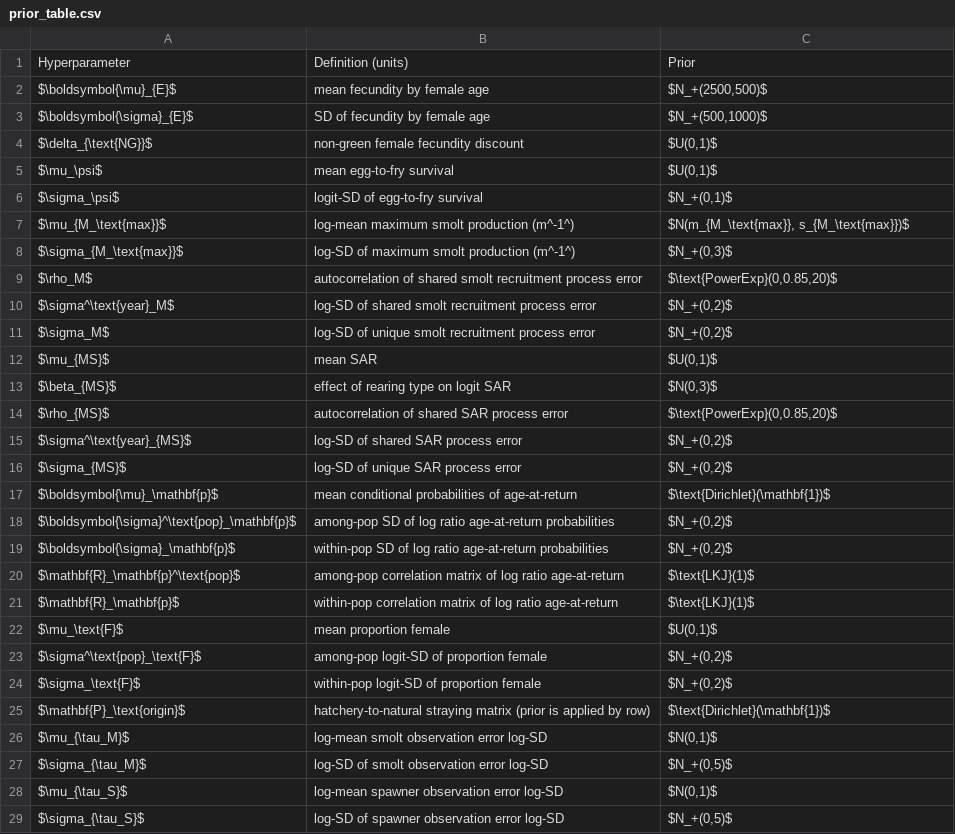
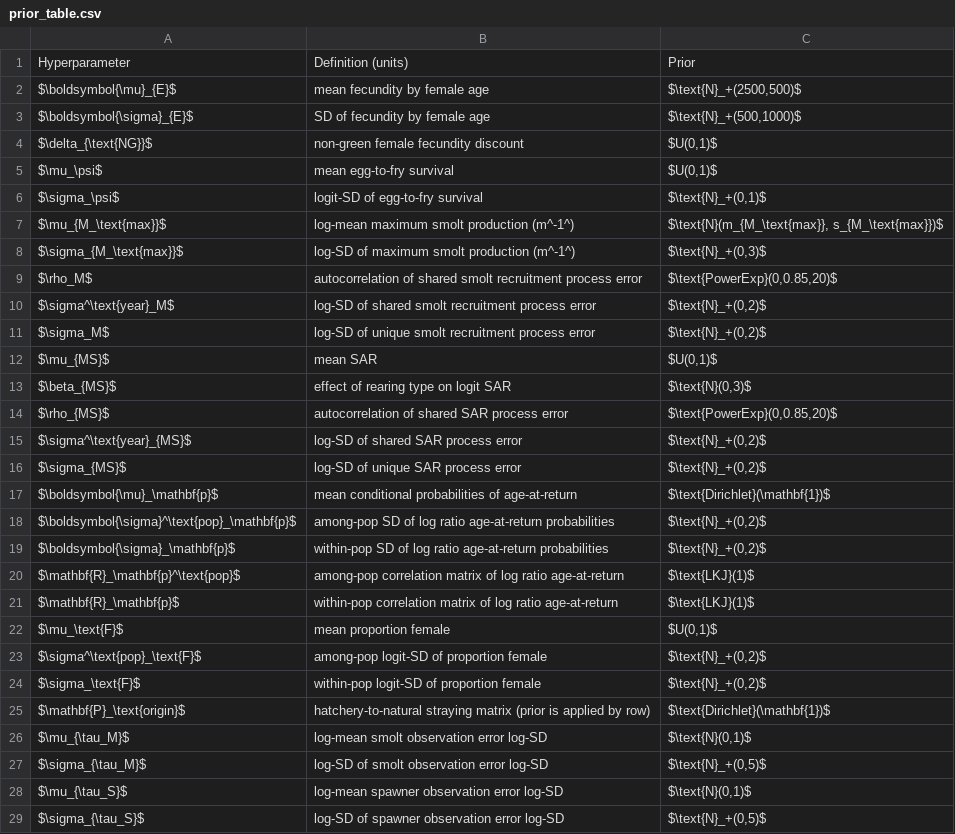
Before and after one commit to ebuhle/LCRchumIPM, a CSV file: analysis/R/prior_table.csv, drawn as a sheet.

```diff
--- a/analysis/R/prior_table.csv
+++ b/analysis/R/prior_table.csv
@@ -1,20 +1,20 @@
 Hyperparameter,Definition (units),Prior
-$\boldsymbol{\mu}_{E}$,mean fecundity by female age,"$N_+(2500,500)$"
-$\boldsymbol{\sigma}_{E}$,SD of fecundity by female age,"$N_+(500,1000)$"
+$\boldsymbol{\mu}_{E}$,mean fecundity by female age,"$\text{N}_+(2500,500)$"
+$\boldsymbol{\sigma}_{E}$,SD of fecundity by female age,"$\text{N}_+(500,1000)$"
 $\delta_{\text{NG}}$,non-green female fecundity discount,"$U(0,1)$"
 $\mu_\psi$,mean egg-to-fry survival,"$U(0,1)$"
-$\sigma_\psi$,logit-SD of egg-to-fry survival,"$N_+(0,1)$"
-$\mu_{M_\text{max}}$,log-mean maximum smolt production (m^-1^),"$N(m_{M_\text{max}}, s_{M_\text{max}})$"
-$\sigma_{M_\text{max}}$,log-SD of maximum smolt production (m^-1^),"$N_+(0,3)$"
+$\sigma_\psi$,logit-SD of egg-to-fry survival,"$\text{N}_+(0,1)$"
+$\mu_{M_\text{max}}$,log-mean maximum smolt production (m^-1^),"$\text{N}(m_{M_\text{max}}, s_{M_\text{max}})$"
+$\sigma_{M_\text{max}}$,log-SD of maximum smolt production (m^-1^),"$\text{N}_+(0,3)$"
 $\rho_M$,autocorrelation of shared smolt recruitment process error,"$\text{PowerExp}(0,0.85,20)$"
-$\sigma^\text{year}_M$,log-SD of shared smolt recruitment process error,"$N_+(0,2)$"
-$\sigma_M$,log-SD of unique smolt recruitment process error,"$N_+(0,2)$"
+$\sigma^\text{year}_M$,log-SD of shared smolt recruitment process error,"$\text{N}_+(0,2)$"
+$\sigma_M$,log-SD of unique smolt recruitment process error,"$\text{N}_+(0,2)$"
 $\mu_{MS}$,mean SAR,"$U(0,1)$"
-$\beta_{MS}$,effect of rearing type on logit SAR,"$N(0,3)$"
+$\beta_{MS}$,effect of rearing type on logit SAR,"$\text{N}(0,3)$"
 $\rho_{MS}$,autocorrelation of shared SAR process error,"$\text{PowerExp}(0,0.85,20)$"
-$\sigma^\text{year}_{MS}$,log-SD of shared SAR process error,"$N_+(0,2)$"
-$\sigma_{MS}$,log-SD of unique SAR process error,"$N_+(0,2)$"
+$\sigma^\text{year}_{MS}$,log-SD of shared SAR process error,"$\text{N}_+(0,2)$"
+$\sigma_{MS}$,log-SD of unique SAR process error,"$\text{N}_+(0,2)$"
 $\boldsymbol{\mu}_\mathbf{p}$,mean conditional probabilities of age-at-return,$\text{Dirichlet}(\mathbf{1})$
-$\boldsymbol{\sigma}^\text{pop}_\mathbf{p}$,among-pop SD of log ratio age-at-return probabilities,"$N_+(0,2)$"
-$\boldsymbol{\sigma}_\mathbf{p}$,within-pop SD of log ratio age-at-return probabilities,"$N_+(0,2)$"
+$\boldsymbol{\sigma}^\text{pop}_\mathbf{p}$,among-pop SD of log ratio age-at-return probabilities,"$\text{N}_+(0,2)$"
+$\boldsymbol{\sigma}_\mathbf{p}$,within-pop SD of log ratio age-at-return probabilities,"$\text{N}_+(0,2)$"
 $\mathbf{R}_\mathbf{p}^\text{pop}$,among-pop correlation matrix of log ratio age-at-return,$\text{LKJ}(1)$
@@ -22,8 +22,8 @@ $\mathbf{R}_\mathbf{p}$,within-pop correlation matrix of log ratio age-at-return
 $\mu_\text{F}$,mean proportion female,"$U(0,1)$"
-$\sigma^\text{pop}_\text{F}$,among-pop logit-SD of proportion female,"$N_+(0,2)$"
-$\sigma_\text{F}$,within-pop logit-SD of proportion female,"$N_+(0,2)$"
+$\sigma^\text{pop}_\text{F}$,among-pop logit-SD of proportion female,"$\text{N}_+(0,2)$"
+$\sigma_\text{F}$,within-pop logit-SD of proportion female,"$\text{N}_+(0,2)$"
 $\mathbf{P}_\text{origin}$,hatchery-to-natural straying matrix (prior is applied by row),$\text{Dirichlet}(\mathbf{1})$
-$\mu_{\tau_M}$,log-mean smolt observation error log-SD,"$N(0,1)$"
-$\sigma_{\tau_M}$,log-SD of smolt observation error log-SD,"$N_+(0,5)$"
-$\mu_{\tau_S}$,log-mean spawner observation error log-SD,"$N(0,1)$"
-$\sigma_{\tau_S}$,log-SD of spawner observation error log-SD,"$N_+(0,5)$"
+$\mu_{\tau_M}$,log-mean smolt observation error log-SD,"$\text{N}(0,1)$"
+$\sigma_{\tau_M}$,log-SD of smolt observation error log-SD,"$\text{N}_+(0,5)$"
+$\mu_{\tau_S}$,log-mean spawner observation error log-SD,"$\text{N}(0,1)$"
+$\sigma_{\tau_S}$,log-SD of spawner observation error log-SD,"$\text{N}_+(0,5)$"
```
Also changed, not shown: 2 other files.
